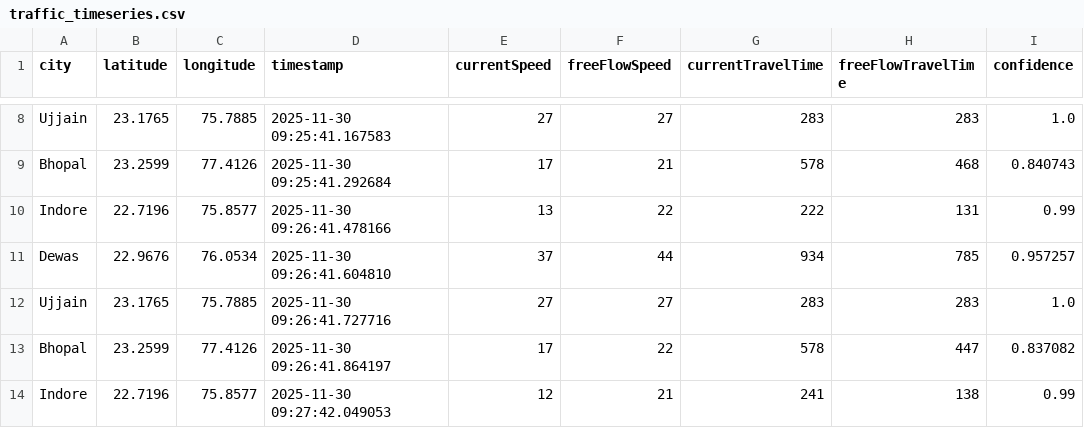
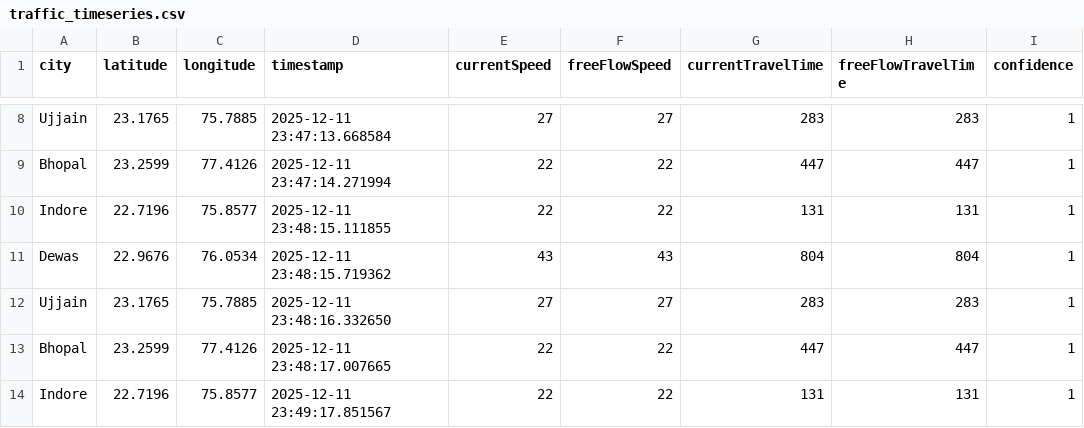
Before and after one commit to AkshatKarn/Aero-Nova, a CSV file: data/traffic_timeseries.csv, drawn as a sheet; only a part is shown, gaps mark what is left out; the diff covers the shown part only; the diff names each change by its address in the sheet, - before the commit and + after, or states it on an @@ line.

```diff
--- a/data/traffic_timeseries.csv
+++ b/data/traffic_timeseries.csv
-D8 (timestamp): 2025-11-30 09:25:41.167583
+D8 (timestamp): 2025-12-11 23:47:13.668584
-I8 (confidence): 1.0
+I8 (confidence): 1
-D9 (timestamp): 2025-11-30 09:25:41.292684
+D9 (timestamp): 2025-12-11 23:47:14.271994
-E9 (currentSpeed): 17
+E9 (currentSpeed): 22
-F9 (freeFlowSpeed): 21
+F9 (freeFlowSpeed): 22
-G9 (currentTravelTime): 578
+G9 (currentTravelTime): 447
-H9 (freeFlowTravelTime): 468
+H9 (freeFlowTravelTime): 447
-I9 (confidence): 0.840743
+I9 (confidence): 1
-D10 (timestamp): 2025-11-30 09:26:41.478166
+D10 (timestamp): 2025-12-11 23:48:15.111855
-E10 (currentSpeed): 13
+E10 (currentSpeed): 22
-G10 (currentTravelTime): 222
+G10 (currentTravelTime): 131
-I10 (confidence): 0.99
+I10 (confidence): 1
-D11 (timestamp): 2025-11-30 09:26:41.604810
+D11 (timestamp): 2025-12-11 23:48:15.719362
-E11 (currentSpeed): 37
+E11 (currentSpeed): 43
-F11 (freeFlowSpeed): 44
+F11 (freeFlowSpeed): 43
-G11 (currentTravelTime): 934
+G11 (currentTravelTime): 804
-H11 (freeFlowTravelTime): 785
+H11 (freeFlowTravelTime): 804
-I11 (confidence): 0.957257
+I11 (confidence): 1
-D12 (timestamp): 2025-11-30 09:26:41.727716
+D12 (timestamp): 2025-12-11 23:48:16.332650
-I12 (confidence): 1.0
+I12 (confidence): 1
-D13 (timestamp): 2025-11-30 09:26:41.864197
+D13 (timestamp): 2025-12-11 23:48:17.007665
-E13 (currentSpeed): 17
+E13 (currentSpeed): 22
-G13 (currentTravelTime): 578
+G13 (currentTravelTime): 447
-I13 (confidence): 0.837082
+I13 (confidence): 1
-D14 (timestamp): 2025-11-30 09:27:42.049053
+D14 (timestamp): 2025-12-11 23:49:17.851567
-E14 (currentSpeed): 12
+E14 (currentSpeed): 22
-F14 (freeFlowSpeed): 21
+F14 (freeFlowSpeed): 22
-G14 (currentTravelTime): 241
+G14 (currentTravelTime): 131
-H14 (freeFlowTravelTime): 138
+H14 (freeFlowTravelTime): 131
-I14 (confidence): 0.99
+I14 (confidence): 1
```
Also changed, not shown: 148 edited cells elsewhere in this file, data/aqi_live_data.csv, 7 other files.
